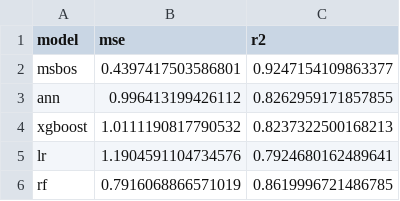
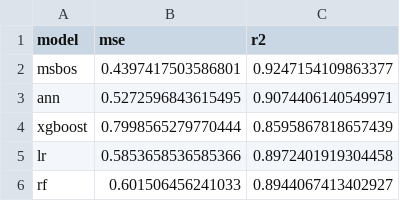
Before and after one commit to wnet500/proper_blood_transfusion_volume_prediction, a CSV file: output/model_evaluation_results.csv, drawn as a sheet.

```diff
--- a/output/model_evaluation_results.csv
+++ b/output/model_evaluation_results.csv
@@ -2,5 +2,5 @@ model,mse,r2
 msbos,0.4397417503586801,0.9247154109863377
-ann,0.996413199426112,0.8262959171857855
-xgboost,1.0111190817790532,0.8237322500168213
-lr,1.1904591104734576,0.7924680162489641
-rf,0.7916068866571019,0.8619996721486785
+ann,0.5272596843615495,0.9074406140549971
+xgboost,0.7998565279770444,0.8595867818657439
+lr,0.5853658536585366,0.8972401919304458
+rf,0.601506456241033,0.8944067413402927
```
Also changed, not shown: output/gridsearch_results/current_practice_msbos_results.csv, 19 other files.
